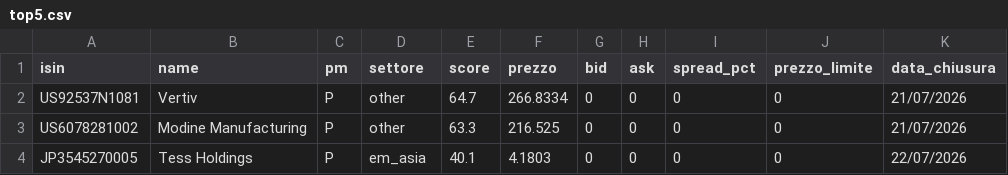
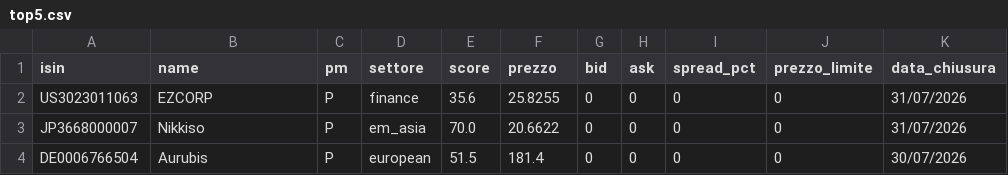
Before and after one commit to basketcampodarsego-dotcom/Trading, a CSV file: top5.csv, drawn as a sheet.

Commit message:
PAC update 01/08/2026 10:12

```diff
--- a/top5.csv
+++ b/top5.csv
@@ -1,4 +1,4 @@
 isin,name,pm,settore,score,prezzo,bid,ask,spread_pct,prezzo_limite,data_chiusura
-US92537N1081,Vertiv,P,other,64.7,266.8334,0,0,0,0,21/07/2026
-US6078281002,Modine Manufacturing,P,other,63.3,216.525,0,0,0,0,21/07/2026
-JP3545270005,Tess Holdings,P,em_asia,40.1,4.1803,0,0,0,0,22/07/2026
+US3023011063,EZCORP,P,finance,35.6,25.8255,0,0,0,0,31/07/2026
+JP3668000007,Nikkiso,P,em_asia,70.0,20.6622,0,0,0,0,31/07/2026
+DE0006766504,Aurubis,P,european,51.5,181.4,0,0,0,0,30/07/2026
```
